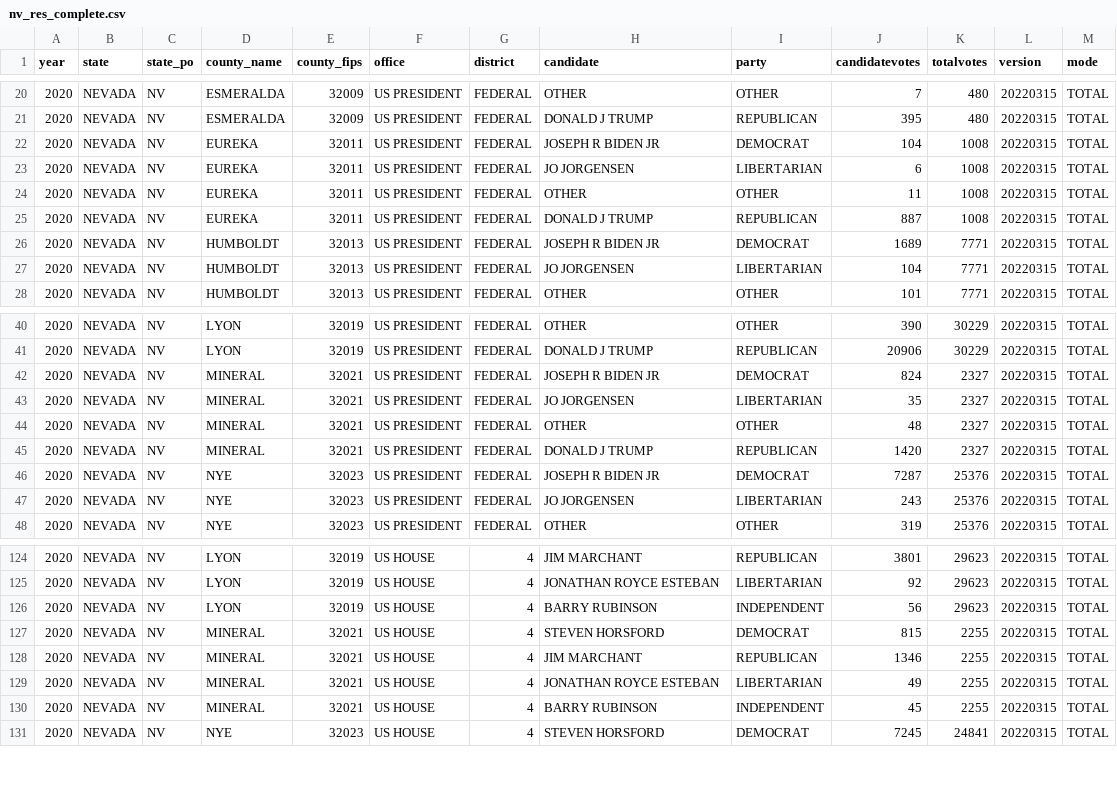
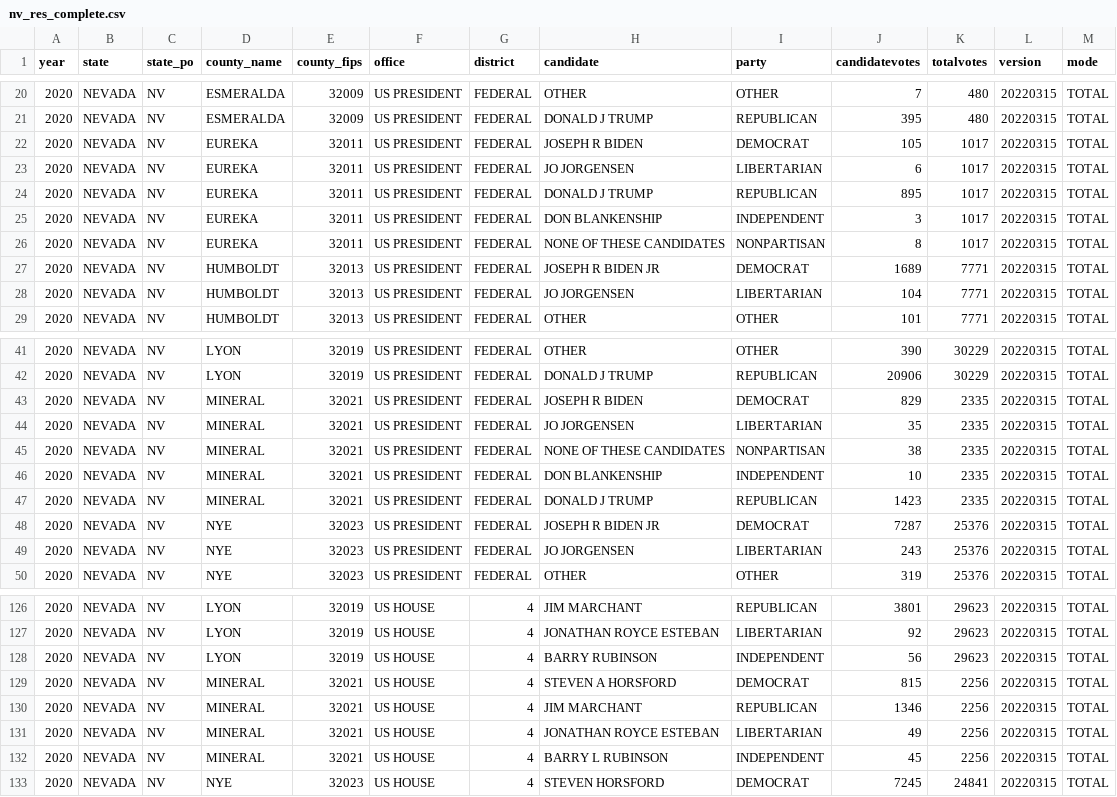
Before and after one commit to kuriwaki/cvr_harvard-mit_scripts, a CSV file: code/01_build-returns/metadata/nv_res_complete.csv, drawn as a sheet; only a part is shown, gaps mark what is left out.

Commit message:
Manually changes returns in 2 Nevada counties per https://github.com/kuriwaki/cvr_harvard-mit_scripts/issues/337#issuecomment-2311192623

```diff
--- a/code/01_build-returns/metadata/nv_res_complete.csv
+++ b/code/01_build-returns/metadata/nv_res_complete.csv
@@ -21,6 +21,7 @@ year,state,state_po,county_name,county_fips,office,district,candidate,party,cand
 2020,NEVADA,NV,ESMERALDA,32009,US PRESIDENT,FEDERAL,DONALD J TRUMP,REPUBLICAN,395,480,20220315,TOTAL
-2020,NEVADA,NV,EUREKA,32011,US PRESIDENT,FEDERAL,JOSEPH R BIDEN JR,DEMOCRAT,104,1008,20220315,TOTAL
-2020,NEVADA,NV,EUREKA,32011,US PRESIDENT,FEDERAL,JO JORGENSEN,LIBERTARIAN,6,1008,20220315,TOTAL
-2020,NEVADA,NV,EUREKA,32011,US PRESIDENT,FEDERAL,OTHER,OTHER,11,1008,20220315,TOTAL
-2020,NEVADA,NV,EUREKA,32011,US PRESIDENT,FEDERAL,DONALD J TRUMP,REPUBLICAN,887,1008,20220315,TOTAL
+2020,NEVADA,NV,EUREKA,32011,US PRESIDENT,FEDERAL,JOSEPH R BIDEN,DEMOCRAT,105,1017,20220315,TOTAL
+2020,NEVADA,NV,EUREKA,32011,US PRESIDENT,FEDERAL,JO JORGENSEN,LIBERTARIAN,6,1017,20220315,TOTAL
+2020,NEVADA,NV,EUREKA,32011,US PRESIDENT,FEDERAL,DONALD J TRUMP,REPUBLICAN,895,1017,20220315,TOTAL
+2020,NEVADA,NV,EUREKA,32011,US PRESIDENT,FEDERAL,DON BLANKENSHIP,INDEPENDENT,3,1017,20220315,TOTAL
+2020,NEVADA,NV,EUREKA,32011,US PRESIDENT,FEDERAL,NONE OF THESE CANDIDATES,NONPARTISAN,8,1017,20220315,TOTAL
 2020,NEVADA,NV,HUMBOLDT,32013,US PRESIDENT,FEDERAL,JOSEPH R BIDEN JR,DEMOCRAT,1689,7771,20220315,TOTAL
@@ -41,6 +42,7 @@ year,state,state_po,county_name,county_fips,office,district,candidate,party,cand
 2020,NEVADA,NV,LYON,32019,US PRESIDENT,FEDERAL,DONALD J TRUMP,REPUBLICAN,20906,30229,20220315,TOTAL
-2020,NEVADA,NV,MINERAL,32021,US PRESIDENT,FEDERAL,JOSEPH R BIDEN JR,DEMOCRAT,824,2327,20220315,TOTAL
-2020,NEVADA,NV,MINERAL,32021,US PRESIDENT,FEDERAL,JO JORGENSEN,LIBERTARIAN,35,2327,20220315,TOTAL
-2020,NEVADA,NV,MINERAL,32021,US PRESIDENT,FEDERAL,OTHER,OTHER,48,2327,20220315,TOTAL
-2020,NEVADA,NV,MINERAL,32021,US PRESIDENT,FEDERAL,DONALD J TRUMP,REPUBLICAN,1420,2327,20220315,TOTAL
+2020,NEVADA,NV,MINERAL,32021,US PRESIDENT,FEDERAL,JOSEPH R BIDEN,DEMOCRAT,829,2335,20220315,TOTAL
+2020,NEVADA,NV,MINERAL,32021,US PRESIDENT,FEDERAL,JO JORGENSEN,LIBERTARIAN,35,2335,20220315,TOTAL
+2020,NEVADA,NV,MINERAL,32021,US PRESIDENT,FEDERAL,NONE OF THESE CANDIDATES,NONPARTISAN,38,2335,20220315,TOTAL
+2020,NEVADA,NV,MINERAL,32021,US PRESIDENT,FEDERAL,DON BLANKENSHIP,INDEPENDENT,10,2335,20220315,TOTAL
+2020,NEVADA,NV,MINERAL,32021,US PRESIDENT,FEDERAL,DONALD J TRUMP,REPUBLICAN,1423,2335,20220315,TOTAL
 2020,NEVADA,NV,NYE,32023,US PRESIDENT,FEDERAL,JOSEPH R BIDEN JR,DEMOCRAT,7287,25376,20220315,TOTAL
@@ -126,6 +128,6 @@ year,state,state_po,county_name,county_fips,office,district,candidate,party,cand
 2020,NEVADA,NV,LYON,32019,US HOUSE,4,BARRY RUBINSON,INDEPENDENT,56,29623,20220315,TOTAL
-2020,NEVADA,NV,MINERAL,32021,US HOUSE,4,STEVEN HORSFORD,DEMOCRAT,815,2255,20220315,TOTAL
-2020,NEVADA,NV,MINERAL,32021,US HOUSE,4,JIM MARCHANT,REPUBLICAN,1346,2255,20220315,TOTAL
-2020,NEVADA,NV,MINERAL,32021,US HOUSE,4,JONATHAN ROYCE ESTEBAN,LIBERTARIAN,49,2255,20220315,TOTAL
-2020,NEVADA,NV,MINERAL,32021,US HOUSE,4,BARRY RUBINSON,INDEPENDENT,45,2255,20220315,TOTAL
+2020,NEVADA,NV,MINERAL,32021,US HOUSE,4,STEVEN A HORSFORD,DEMOCRAT,815,2256,20220315,TOTAL
+2020,NEVADA,NV,MINERAL,32021,US HOUSE,4,JIM MARCHANT,REPUBLICAN,1346,2256,20220315,TOTAL
+2020,NEVADA,NV,MINERAL,32021,US HOUSE,4,JONATHAN ROYCE ESTEBAN,LIBERTARIAN,49,2256,20220315,TOTAL
+2020,NEVADA,NV,MINERAL,32021,US HOUSE,4,BARRY L RUBINSON,INDEPENDENT,45,2256,20220315,TOTAL
 2020,NEVADA,NV,NYE,32023,US HOUSE,4,STEVEN HORSFORD,DEMOCRAT,7245,24841,20220315,TOTAL
```
Also changed, not shown: 7 other files.
